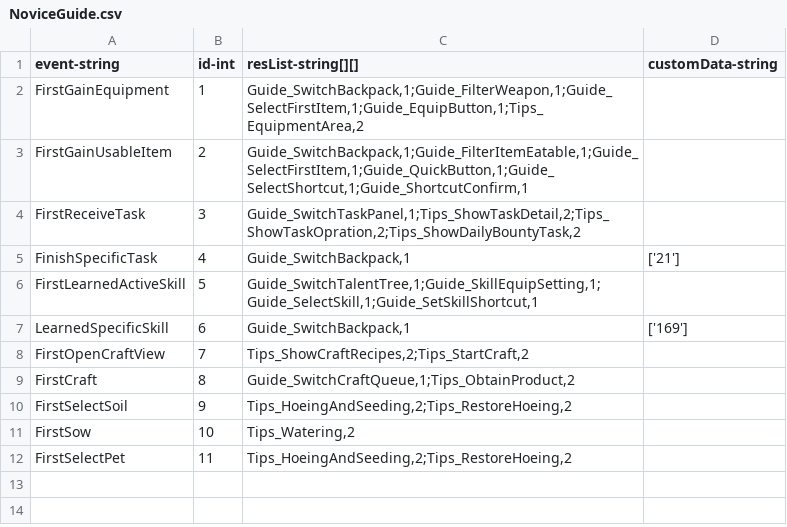
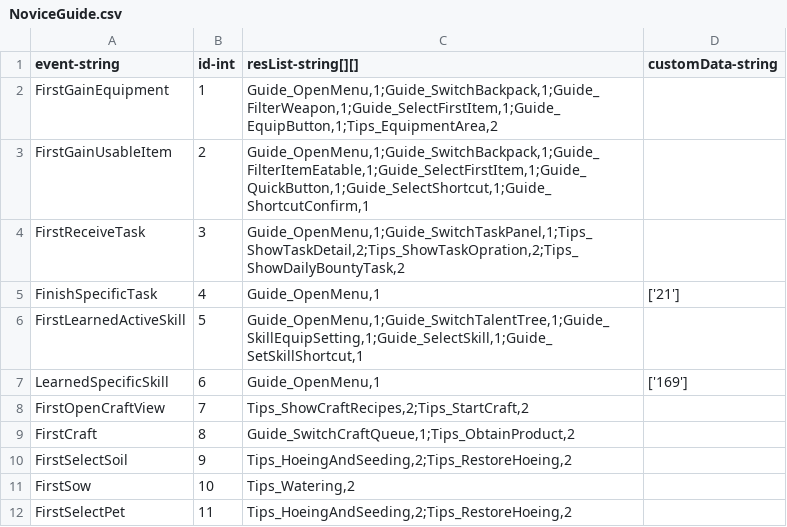
Before and after one commit to qqoo6789/shared-unity-core, a CSV file: Res/DataTable/Csv/NoviceGuide.csv, drawn as a sheet.

Commit message:
add open menu guider page

```diff
--- a/Res/DataTable/Csv/NoviceGuide.csv
+++ b/Res/DataTable/Csv/NoviceGuide.csv
@@ -1,8 +1,8 @@
 event-string,id-int,resList-string[][],customData-string
-FirstGainEquipment,1,"Guide_SwitchBackpack,1;Guide_FilterWeapon,1;Guide_SelectFirstItem,1;Guide_EquipButton,1;Tips_EquipmentArea,2",
-FirstGainUsableItem,2,"Guide_SwitchBackpack,1;Guide_FilterItemEatable,1;Guide_SelectFirstItem,1;Guide_QuickButton,1;Guide_SelectShortcut,1;Guide_ShortcutConfirm,1",
-FirstReceiveTask,3,"Guide_SwitchTaskPanel,1;Tips_ShowTaskDetail,2;Tips_ShowTaskOpration,2;Tips_ShowDailyBountyTask,2",
-FinishSpecificTask,4,"Guide_SwitchBackpack,1",['21']
-FirstLearnedActiveSkill,5,"Guide_SwitchTalentTree,1;Guide_SkillEquipSetting,1;Guide_SelectSkill,1;Guide_SetSkillShortcut,1",
-LearnedSpecificSkill,6,"Guide_SwitchBackpack,1",['169']
+FirstGainEquipment,1,"Guide_OpenMenu,1;Guide_SwitchBackpack,1;Guide_FilterWeapon,1;Guide_SelectFirstItem,1;Guide_EquipButton,1;Tips_EquipmentArea,2",
+FirstGainUsableItem,2,"Guide_OpenMenu,1;Guide_SwitchBackpack,1;Guide_FilterItemEatable,1;Guide_SelectFirstItem,1;Guide_QuickButton,1;Guide_SelectShortcut,1;Guide_ShortcutConfirm,1",
+FirstReceiveTask,3,"Guide_OpenMenu,1;Guide_SwitchTaskPanel,1;Tips_ShowTaskDetail,2;Tips_ShowTaskOpration,2;Tips_ShowDailyBountyTask,2",
+FinishSpecificTask,4,"Guide_OpenMenu,1",['21']
+FirstLearnedActiveSkill,5,"Guide_OpenMenu,1;Guide_SwitchTalentTree,1;Guide_SkillEquipSetting,1;Guide_SelectSkill,1;Guide_SetSkillShortcut,1",
+LearnedSpecificSkill,6,"Guide_OpenMenu,1",['169']
 FirstOpenCraftView,7,"Tips_ShowCraftRecipes,2;Tips_StartCraft,2",
```
Also changed, not shown: 1 other file.
